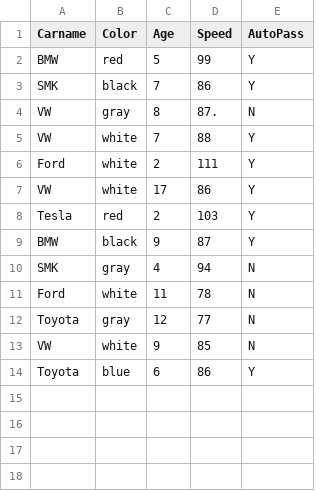
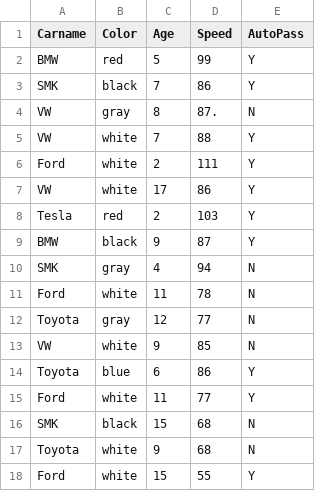
Before and after one commit to Alam-A99/Case-Study, a CSV file: car_speed.csv, drawn as a sheet; the diff names each change by its address in the sheet, - before the commit and + after, or states it on an @@ line.

Commit message:
Update car_speed.csv

```diff
--- a/car_speed.csv
+++ b/car_speed.csv
+row 15: Ford | white | 11 | 77 | Y
+row 16: SMK | black | 15 | 68 | N
+row 17: Toyota | white | 9 | 68 | N
+row 18: Ford | white | 15 | 55 | Y
```
